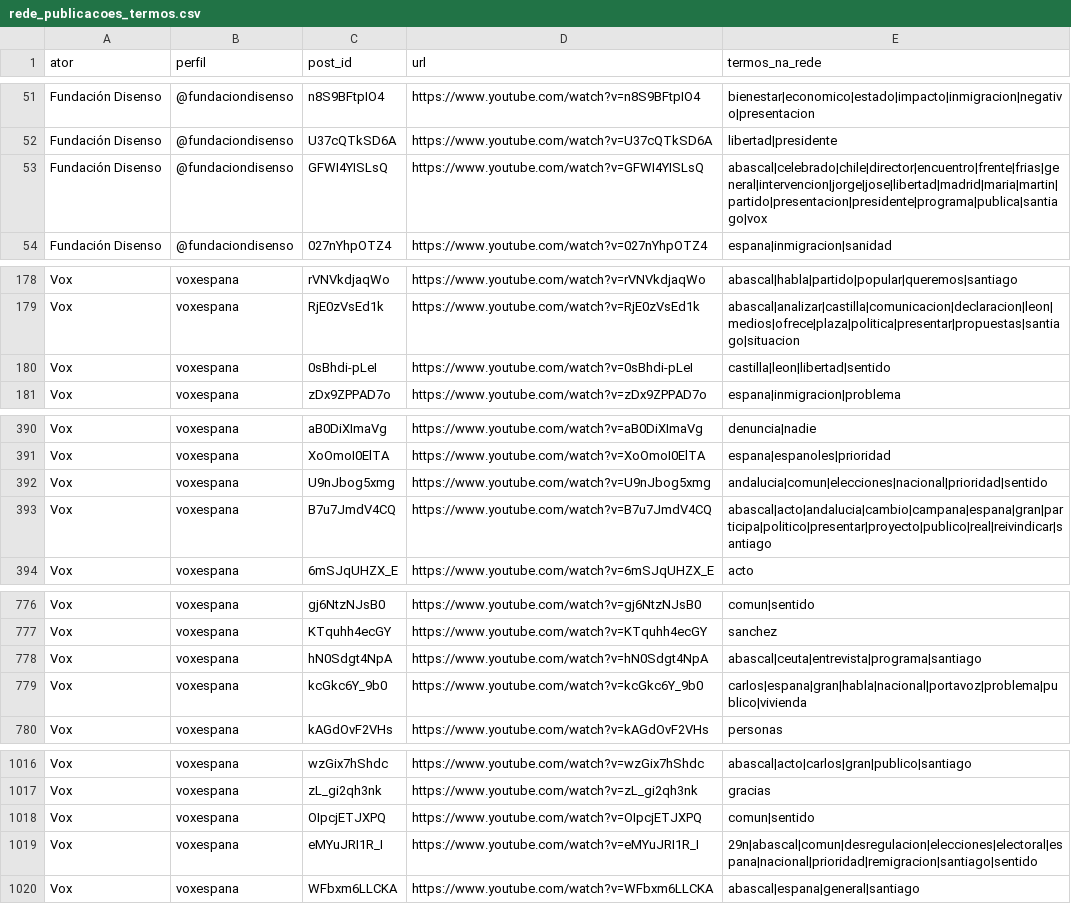
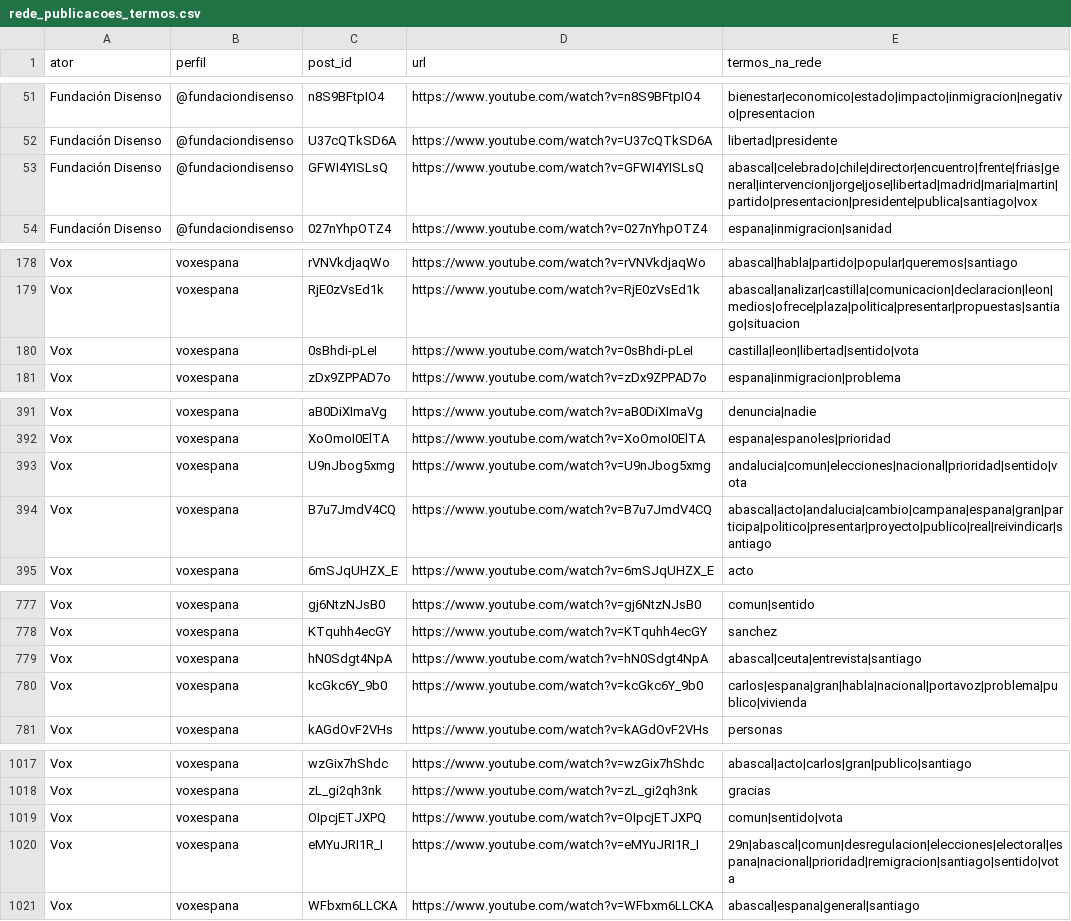
Before and after one commit to WandersonH/odi-espanha, a CSV file: data/youtube/rede_publicacoes_termos.csv, drawn as a sheet; only a part is shown, gaps mark what is left out; the diff covers the shown part only.

```diff
--- a/data/youtube/rede_publicacoes_termos.csv
+++ b/data/youtube/rede_publicacoes_termos.csv
@@ -52,3 +52,3 @@ Fundación Disenso,@fundaciondisenso,n8S9BFtpIO4,https://www.youtube.com/watch?v
 Fundación Disenso,@fundaciondisenso,U37cQTkSD6A,https://www.youtube.com/watch?v=U37cQTkSD6A,libertad|presidente
-Fundación Disenso,@fundaciondisenso,GFWI4YISLsQ,https://www.youtube.com/watch?v=GFWI4YISLsQ,abascal|celebrado|chile|director|encuentro|frente|frias|general|intervencion|jorge|jose|libertad|madrid|maria|martin|partido|presentacion|presidente|programa|publica|santiago|vox
+Fundación Disenso,@fundaciondisenso,GFWI4YISLsQ,https://www.youtube.com/watch?v=GFWI4YISLsQ,abascal|celebrado|chile|director|encuentro|frente|frias|general|intervencion|jorge|jose|libertad|madrid|maria|martin|partido|presentacion|presidente|publica|santiago|vox
 Fundación Disenso,@fundaciondisenso,027nYhpOTZ4,https://www.youtube.com/watch?v=027nYhpOTZ4,espana|inmigracion|sanidad
@@ -179,3 +179,3 @@ Vox,voxespana,rVNVkdjaqWo,https://www.youtube.com/watch?v=rVNVkdjaqWo,abascal|ha
 Vox,voxespana,RjE0zVsEd1k,https://www.youtube.com/watch?v=RjE0zVsEd1k,abascal|analizar|castilla|comunicacion|declaracion|leon|medios|ofrece|plaza|politica|presentar|propuestas|santiago|situacion
-Vox,voxespana,0sBhdi-pLeI,https://www.youtube.com/watch?v=0sBhdi-pLeI,castilla|leon|libertad|sentido
+Vox,voxespana,0sBhdi-pLeI,https://www.youtube.com/watch?v=0sBhdi-pLeI,castilla|leon|libertad|sentido|vota
 Vox,voxespana,zDx9ZPPAD7o,https://www.youtube.com/watch?v=zDx9ZPPAD7o,espana|inmigracion|problema
@@ -391,3 +392,3 @@ Vox,voxespana,aB0DiXImaVg,https://www.youtube.com/watch?v=aB0DiXImaVg,denuncia|n
 Vox,voxespana,XoOmoI0ElTA,https://www.youtube.com/watch?v=XoOmoI0ElTA,espana|espanoles|prioridad
-Vox,voxespana,U9nJbog5xmg,https://www.youtube.com/watch?v=U9nJbog5xmg,andalucia|comun|elecciones|nacional|prioridad|sentido
+Vox,voxespana,U9nJbog5xmg,https://www.youtube.com/watch?v=U9nJbog5xmg,andalucia|comun|elecciones|nacional|prioridad|sentido|vota
 Vox,voxespana,B7u7JmdV4CQ,https://www.youtube.com/watch?v=B7u7JmdV4CQ,abascal|acto|andalucia|cambio|campana|espana|gran|participa|politico|presentar|proyecto|publico|real|reivindicar|santiago
@@ -777,3 +778,3 @@ Vox,voxespana,gj6NtzNJsB0,https://www.youtube.com/watch?v=gj6NtzNJsB0,comun|sent
 Vox,voxespana,KTquhh4ecGY,https://www.youtube.com/watch?v=KTquhh4ecGY,sanchez
-Vox,voxespana,hN0Sdgt4NpA,https://www.youtube.com/watch?v=hN0Sdgt4NpA,abascal|ceuta|entrevista|programa|santiago
+Vox,voxespana,hN0Sdgt4NpA,https://www.youtube.com/watch?v=hN0Sdgt4NpA,abascal|ceuta|entrevista|santiago
 Vox,voxespana,kcGkc6Y_9b0,https://www.youtube.com/watch?v=kcGkc6Y_9b0,carlos|espana|gran|habla|nacional|portavoz|problema|publico|vivienda
@@ -1017,4 +1018,4 @@ Vox,voxespana,wzGix7hShdc,https://www.youtube.com/watch?v=wzGix7hShdc,abascal|ac
 Vox,voxespana,zL_gi2qh3nk,https://www.youtube.com/watch?v=zL_gi2qh3nk,gracias
-Vox,voxespana,OIpcjETJXPQ,https://www.youtube.com/watch?v=OIpcjETJXPQ,comun|sentido
-Vox,voxespana,eMYuJRI1R_I,https://www.youtube.com/watch?v=eMYuJRI1R_I,29n|abascal|comun|desregulacion|elecciones|electoral|espana|nacional|prioridad|remigracion|santiago|sentido
+Vox,voxespana,OIpcjETJXPQ,https://www.youtube.com/watch?v=OIpcjETJXPQ,comun|sentido|vota
+Vox,voxespana,eMYuJRI1R_I,https://www.youtube.com/watch?v=eMYuJRI1R_I,29n|abascal|comun|desregulacion|elecciones|electoral|espana|nacional|prioridad|remigracion|santiago|sentido|vota
 Vox,voxespana,WFbxm6LLCKA,https://www.youtube.com/watch?v=WFbxm6LLCKA,abascal|espana|general|santiago
```
Also changed, not shown: 7 added rows and 15 edited cells elsewhere in this file, data/youtube/rede_arestas.csv, data/youtube/rede_nos.csv, 36 other files.
